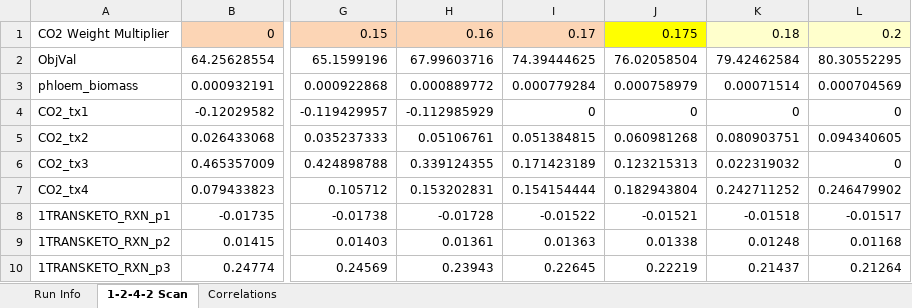
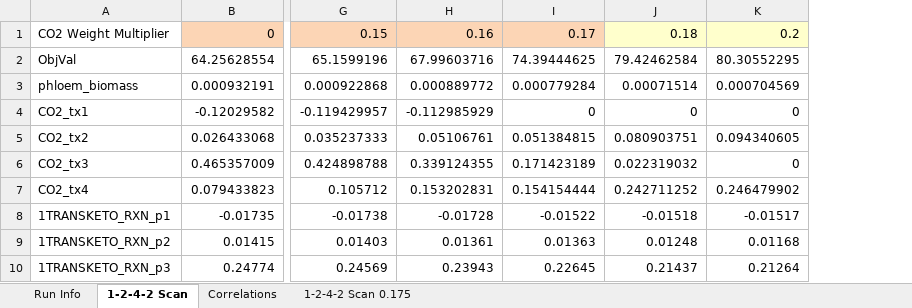
Before and after one commit to markyuen/CAM_Photosynthesis, an Excel workbook: Final_Files/1242-1000-corr.xlsx, sheet 1-2-4-2 Scan, drawn as a sheet; only a part is shown, gaps mark what is left out; values as stored, in another font and other column widths than the file's, no borders; charts and pictures not drawn; the diff names each change by its address in the sheet, - before the commit and + after, or states it on an @@ line.

```diff
--- a/Final_Files/1242-1000-corr.xlsx (sheet 1-2-4-2 Scan)
+++ b/Final_Files/1242-1000-corr.xlsx (sheet 1-2-4-2 Scan)
+sheet tab: 1-2-4-2 Scan 0.175
-column J, rows 1-10: 0.175 | 76.02058504 | 0.000758979 | 0 | 0.060981268 | 0.123215313 | 0.182943804 | -0.01521 | 0.01338 | 0.22219
```
Also changed, not shown: charts or pictures, 2 other files.
